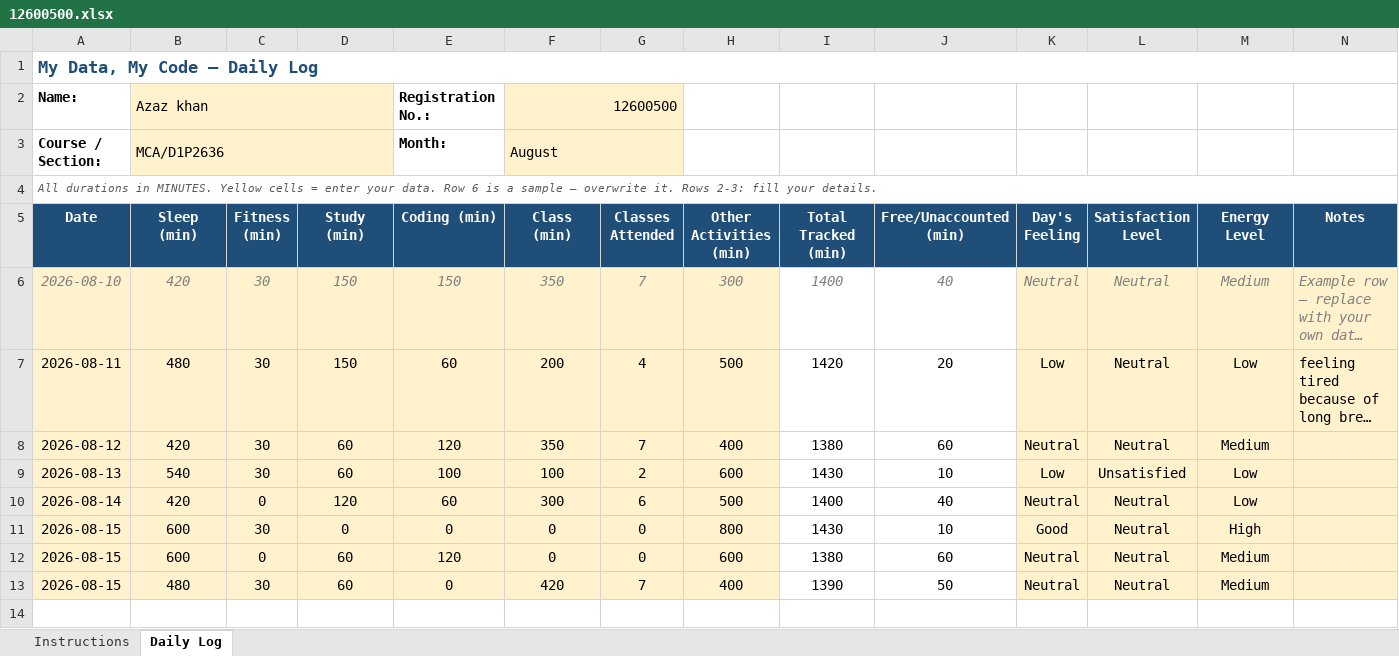
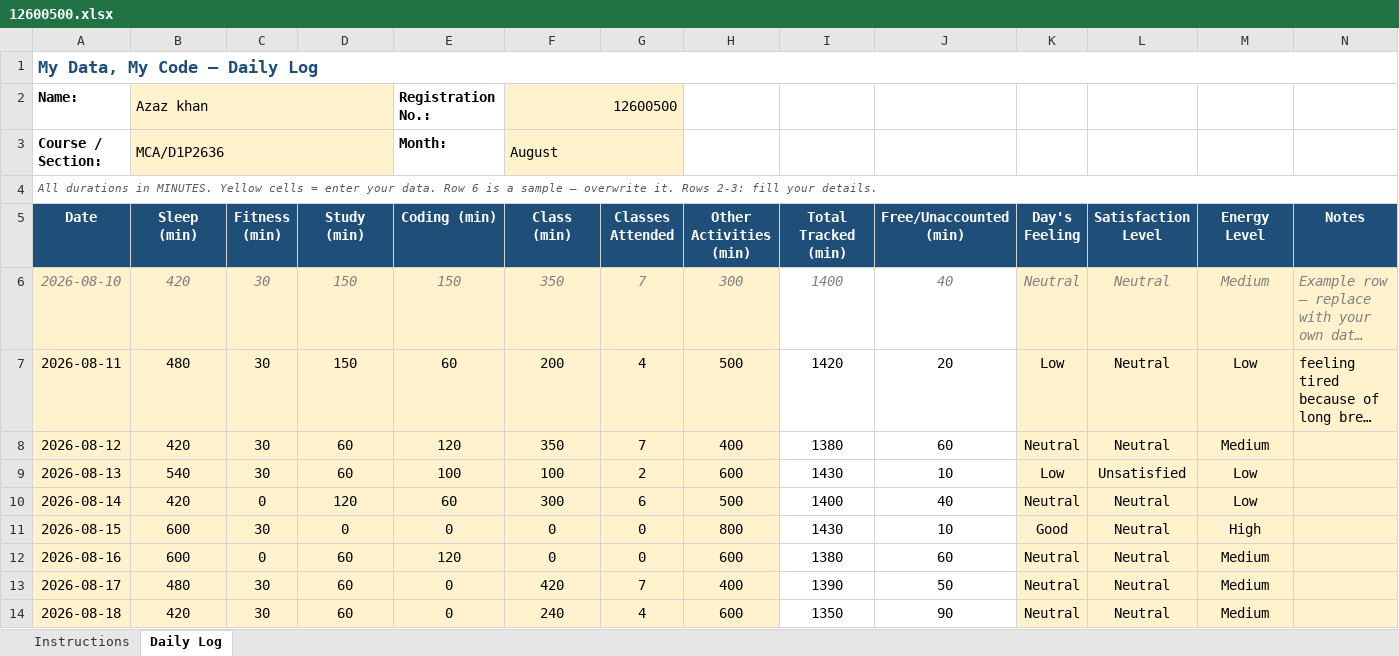
Before and after one commit to Ajaj0000/cap776, an Excel workbook: 12600500.xlsx, sheet Daily Log, drawn as a sheet; long unchanged cells end in …; values as stored, in another font and other column widths than the file's, no borders; conditional formats not drawn; the diff names each change by its address in the sheet, - before the commit and + after, or states it on an @@ line.

Commit message:
18-aug-2026

```diff
--- a/12600500.xlsx (sheet Daily Log)
+++ b/12600500.xlsx (sheet Daily Log)
-A12 (Date): 2026-08-15
+A12 (Date): 2026-08-16
-A13 (Date): 2026-08-15
+A13 (Date): 2026-08-17
+row 14: 2026-08-18 | 420 | 30 | 60 | 0 | 240 | 4 | 600 | 1350 | 90 | Neutral | Neutral | Medium
```
